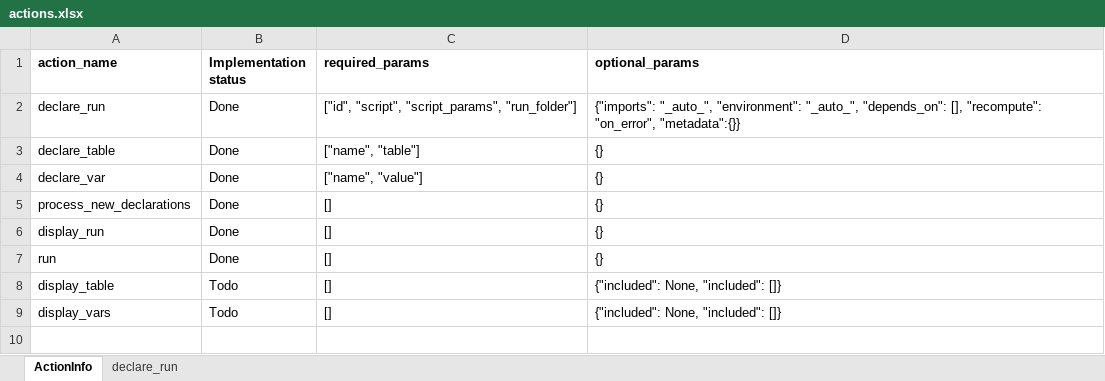
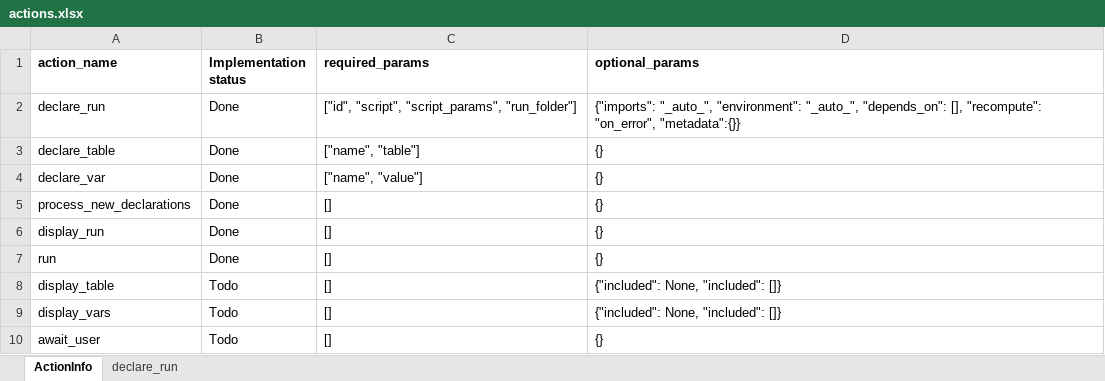
Before and after one commit to JulienBrn/database_scripts, an Excel workbook: descriptions/actions.xlsx, sheet ActionInfo, drawn as a sheet; values as stored, in another font and other column widths than the file's, no borders; the diff names each change by its address in the sheet, - before the commit and + after, or states it on an @@ line.

```diff
--- a/descriptions/actions.xlsx (sheet ActionInfo)
+++ b/descriptions/actions.xlsx (sheet ActionInfo)
+row 10: await_user | Todo | [] | {}
```
Also changed, not shown: 1 other file.
